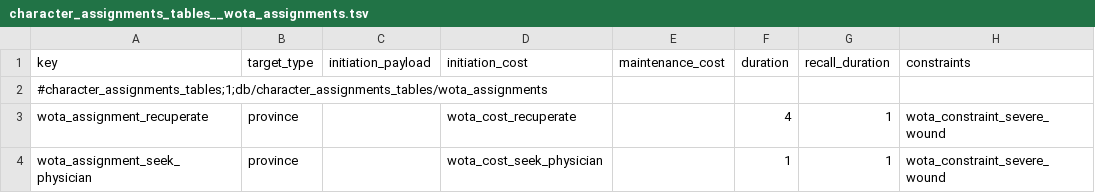
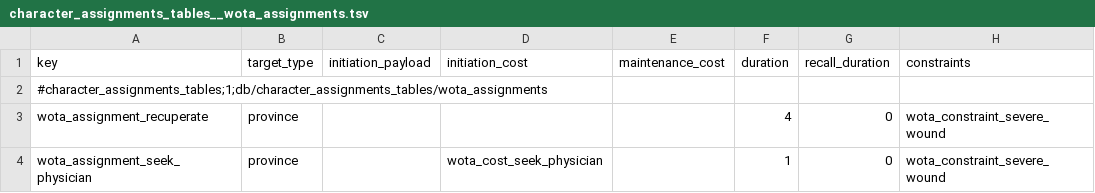
Before and after one commit to lmxx1234567/three-kingdoms-wounded-officer-treatment, a TSV file: rpfm_import/character_assignments_tables__wota_assignments.tsv, drawn as a sheet; only a part is shown; the diff names each change by its address in the sheet, - before the commit and + after, or states it on an @@ line.

```diff
--- a/rpfm_import/character_assignments_tables__wota_assignments.tsv
+++ b/rpfm_import/character_assignments_tables__wota_assignments.tsv
-D3 (initiation_cost): wota_cost_recuperate
+D3 (initiation_cost): (empty)
-G3:G4 (recall_duration): 1
+G3:G4 (recall_duration): 0
```
Also changed, not shown: localization/wota_en.loc.tsv, localization/wota_ja.loc.tsv, 21 other files.
